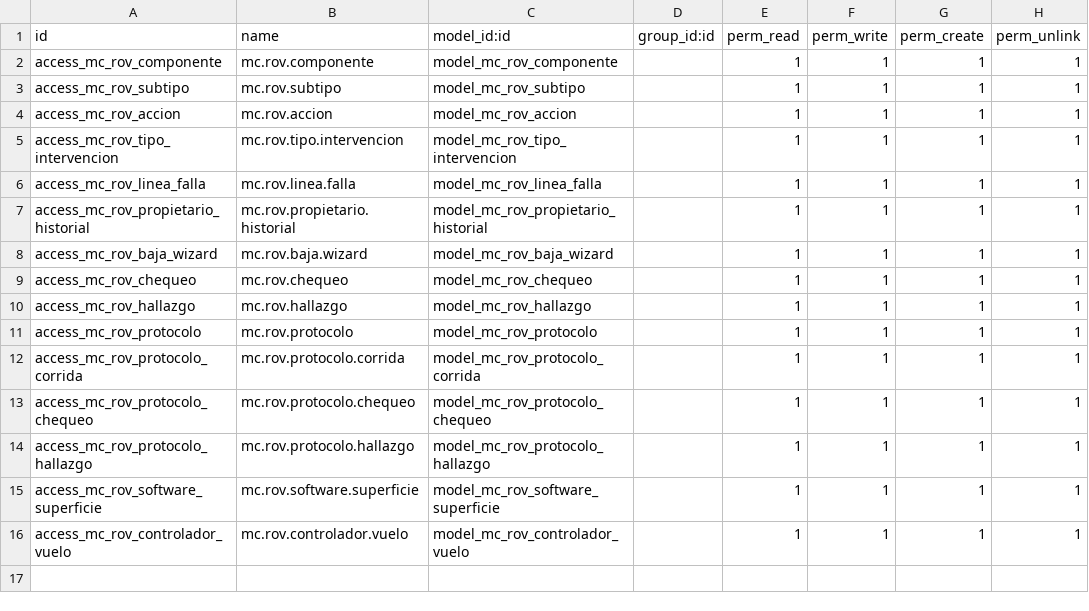
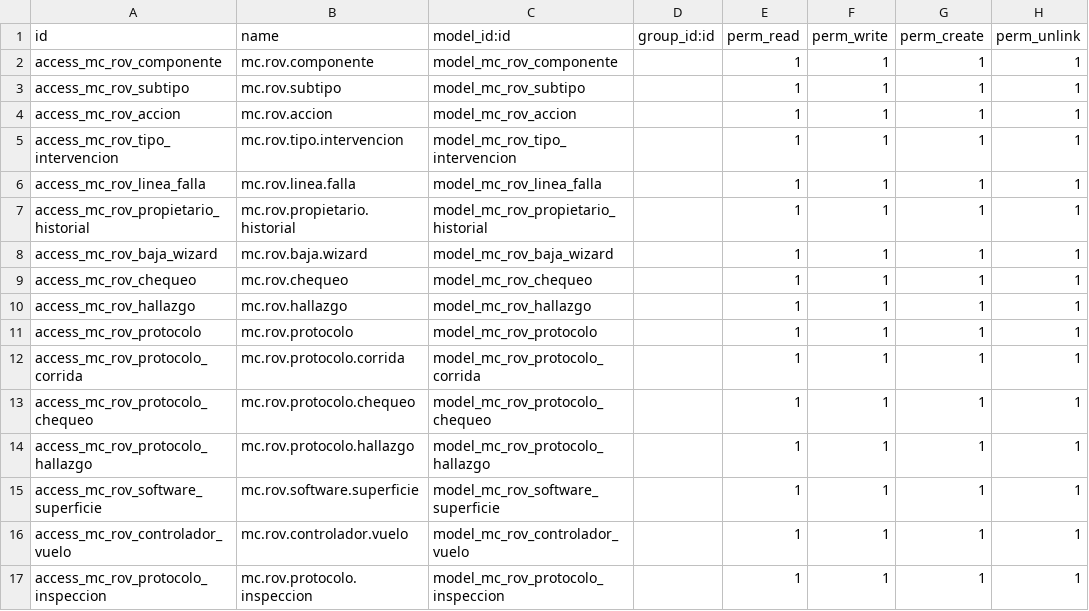
Before and after one commit to amonpxh/mc_rov, a CSV file: security/ir.model.access.csv, drawn as a sheet.

```diff
--- a/security/ir.model.access.csv
+++ b/security/ir.model.access.csv
@@ -16 +16,2 @@ access_mc_rov_software_superficie,mc.rov.software.superficie,model_mc_rov_softwa
 access_mc_rov_controlador_vuelo,mc.rov.controlador.vuelo,model_mc_rov_controlador_vuelo,,1,1,1,1
+access_mc_rov_protocolo_inspeccion,mc.rov.protocolo.inspeccion,model_mc_rov_protocolo_inspeccion,,1,1,1,1
```
Also changed, not shown: 9 other files.
